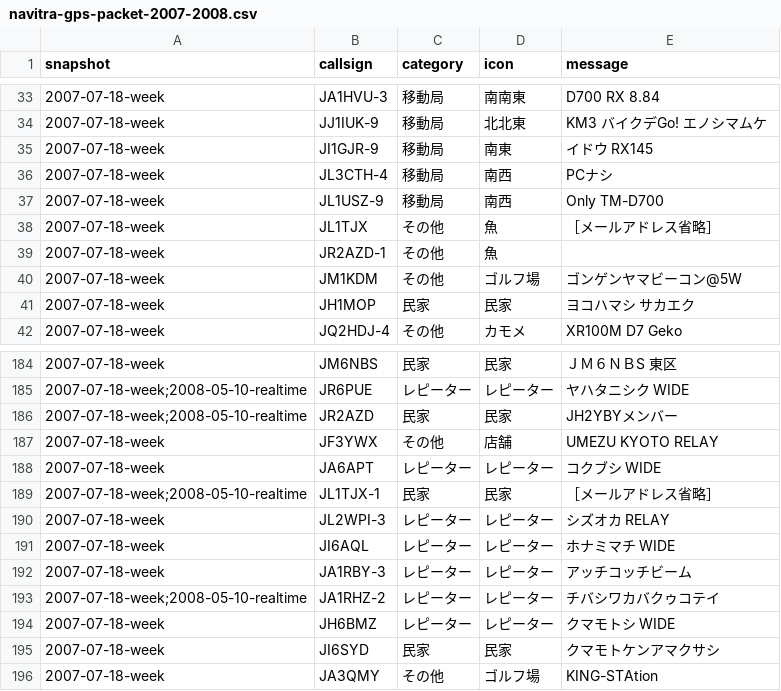
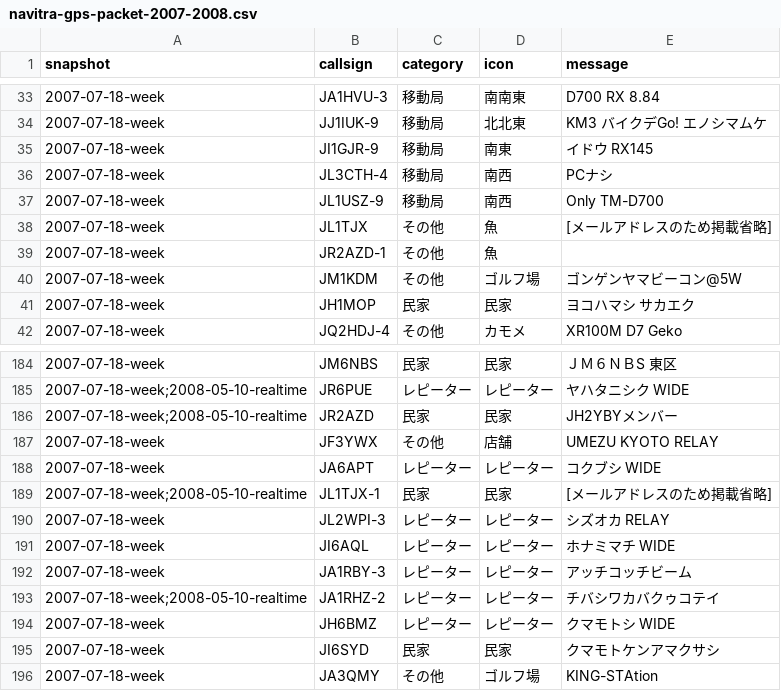
Before and after one commit to CQAKIBA/AmateurRadio-Handbook, a CSV file: docs/assets/data/navitra-gps-packet-2007-2008.csv, drawn as a sheet; only a part is shown, gaps mark what is left out.

Commit message:
docs: 連絡先を省略理由付き表記に改め、短文229件を原資料から再生成

```diff
--- a/docs/assets/data/navitra-gps-packet-2007-2008.csv
+++ b/docs/assets/data/navitra-gps-packet-2007-2008.csv
@@ -37,3 +37,3 @@ snapshot,callsign,category,icon,message
 2007-07-18-week,JL1USZ-9,移動局,南西,Only TM-D700
-2007-07-18-week,JL1TJX,その他,魚,［メールアドレス省略］
+2007-07-18-week,JL1TJX,その他,魚,[メールアドレスのため掲載省略]
 2007-07-18-week,JR2AZD-1,その他,魚,
@@ -188,3 +188,3 @@ snapshot,callsign,category,icon,message
 2007-07-18-week,JA6APT,レピーター,レピーター,コクブシ WIDE
-2007-07-18-week;2008-05-10-realtime,JL1TJX-1,民家,民家,［メールアドレス省略］
+2007-07-18-week;2008-05-10-realtime,JL1TJX-1,民家,民家,[メールアドレスのため掲載省略]
 2007-07-18-week,JL2WPI-3,レピーター,レピーター,シズオカ RELAY
```
